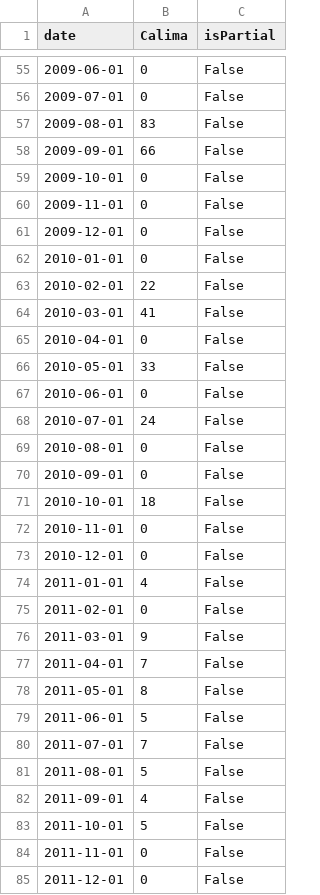
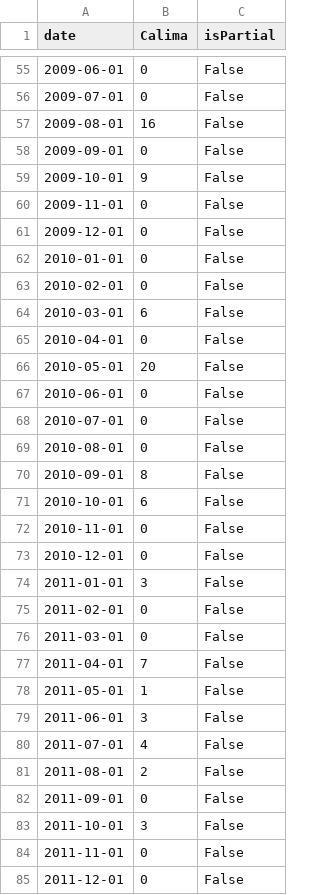
Before and after one commit to michaelindenkaempen/GoogleTrends, a CSV file: csv_export/CN.csv, drawn as a sheet; only a part is shown, gaps mark what is left out; the diff covers the shown part only.

Commit message:
Spanish Regions Data

```diff
--- a/csv_export/CN.csv
+++ b/csv_export/CN.csv
@@ -56,5 +56,5 @@ date,Calima,isPartial
 2009-07-01,0,False
-2009-08-01,83,False
-2009-09-01,66,False
-2009-10-01,0,False
+2009-08-01,16,False
+2009-09-01,0,False
+2009-10-01,9,False
 2009-11-01,0,False
@@ -62,23 +62,23 @@ date,Calima,isPartial
 2010-01-01,0,False
-2010-02-01,22,False
-2010-03-01,41,False
+2010-02-01,0,False
+2010-03-01,6,False
 2010-04-01,0,False
-2010-05-01,33,False
+2010-05-01,20,False
 2010-06-01,0,False
-2010-07-01,24,False
+2010-07-01,0,False
 2010-08-01,0,False
-2010-09-01,0,False
-2010-10-01,18,False
+2010-09-01,8,False
+2010-10-01,6,False
 2010-11-01,0,False
 2010-12-01,0,False
-2011-01-01,4,False
+2011-01-01,3,False
 2011-02-01,0,False
-2011-03-01,9,False
+2011-03-01,0,False
 2011-04-01,7,False
-2011-05-01,8,False
-2011-06-01,5,False
-2011-07-01,7,False
-2011-08-01,5,False
-2011-09-01,4,False
-2011-10-01,5,False
+2011-05-01,1,False
+2011-06-01,3,False
+2011-07-01,4,False
+2011-08-01,2,False
+2011-09-01,0,False
+2011-10-01,3,False
 2011-11-01,0,False
```
Also changed, not shown: 55 edited cells elsewhere in this file, csv_export/AN.csv, csv_export/AS.csv, 17 other files.
